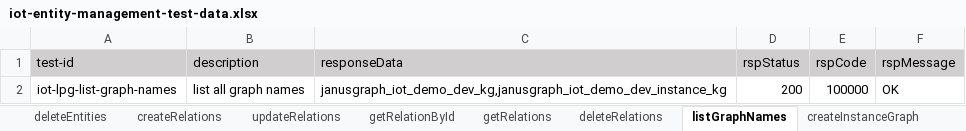
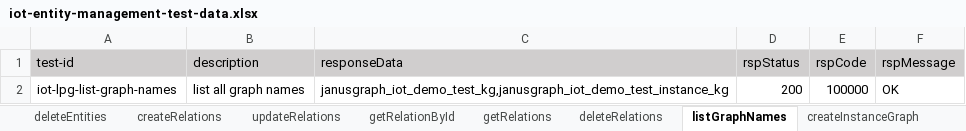
Before and after one commit to shaowenhao/performance-monitoring, an Excel workbook: src/main/resources/test-data-xls/iot-entity-management-test-data.xlsx, sheet listGraphNames, drawn as a sheet; values as stored, in another font and other column widths than the file's, no borders; the diff names each change by its address in the sheet, - before the commit and + after, or states it on an @@ line.

Commit message:
update dynamicGraph case

```diff
--- a/src/main/resources/test-data-xls/iot-entity-management-test-data.xlsx (sheet listGraphNames)
+++ b/src/main/resources/test-data-xls/iot-entity-management-test-data.xlsx (sheet listGraphNames)
-C2 (responseData): janusgraph_iot_demo_dev_kg,janusgraph_iot_demo_dev_instance_kg
+C2 (responseData): janusgraph_iot_demo_test_kg,janusgraph_iot_demo_test_instance_kg
```
Also changed, not shown: sheet createInstanceGraph, sheet generateInstanceKg.
